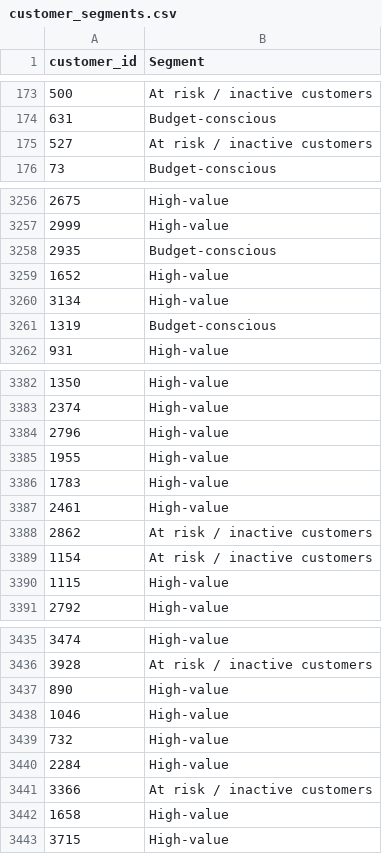
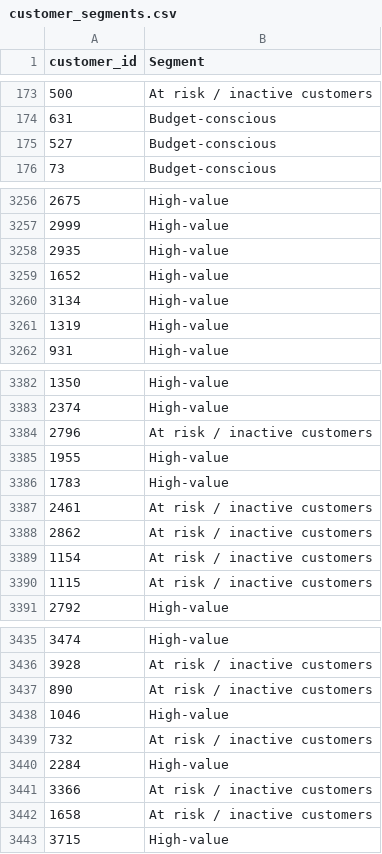
Before and after one commit to yjh-jy/dsa3101-bank-marketing-group-1, a CSV file: customer_segmentation/customer_segments.csv, drawn as a sheet; only a part is shown, gaps mark what is left out; the diff covers the shown part only.

```diff
--- a/customer_segmentation/customer_segments.csv
+++ b/customer_segmentation/customer_segments.csv
@@ -174,3 +174,3 @@ customer_id,Segment
 631,Budget-conscious
-527,At risk / inactive customers
+527,Budget-conscious
 73,Budget-conscious
@@ -3257,6 +3257,6 @@ customer_id,Segment
 2999,High-value
-2935,Budget-conscious
+2935,High-value
 1652,High-value
 3134,High-value
-1319,Budget-conscious
+1319,High-value
 931,High-value
@@ -3383,9 +3383,9 @@ customer_id,Segment
 2374,High-value
-2796,High-value
+2796,At risk / inactive customers
 1955,High-value
 1783,High-value
-2461,High-value
+2461,At risk / inactive customers
 2862,At risk / inactive customers
 1154,At risk / inactive customers
-1115,High-value
+1115,At risk / inactive customers
 2792,High-value
@@ -3436,8 +3436,8 @@ customer_id,Segment
 3928,At risk / inactive customers
-890,High-value
+890,At risk / inactive customers
 1046,High-value
-732,High-value
+732,At risk / inactive customers
 2284,High-value
 3366,At risk / inactive customers
-1658,High-value
+1658,At risk / inactive customers
 3715,High-value
```
Also changed, not shown: 24 edited cells elsewhere in this file, 3 other files.
